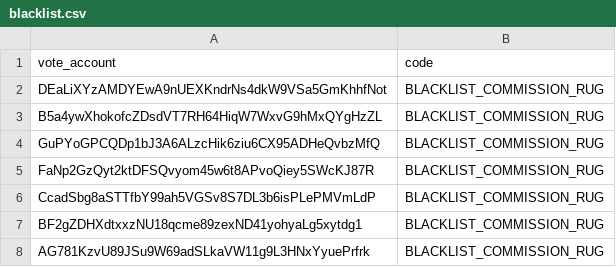
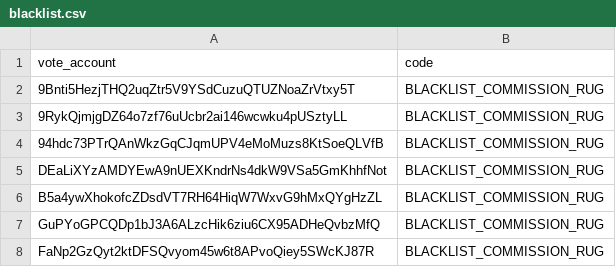
Before and after one commit to marinade-finance/delegation-strategy-2, a CSV file: blacklist.csv, drawn as a sheet; only a part is shown; the shorter side is filled out with more unchanged rows; the diff names each change by its address in the sheet, - before the commit and + after, or states it on an @@ line.

Commit message:
feat: update blacklist (#115)
* feat: update blacklist

* Update blacklist.csv

---------

Co-authored-by: janlegner <32453746+janlegner@users.noreply.github.com>

```diff
--- a/blacklist.csv
+++ b/blacklist.csv
+row 2: 9Bnti5HezjTHQ2uqZtr5V9YSdCuzuQTUZNoaZrVtxy5T | BLACKLIST_COMMISSION_RUG
+row 3: 9RykQjmjgDZ64o7zf76uUcbr2ai146wcwku4pUSztyLL | BLACKLIST_COMMISSION_RUG
+row 4: 94hdc73PTrQAnWkzGqCJqmUPV4eMoMuzs8KtSoeQLVfB | BLACKLIST_COMMISSION_RUG
```
